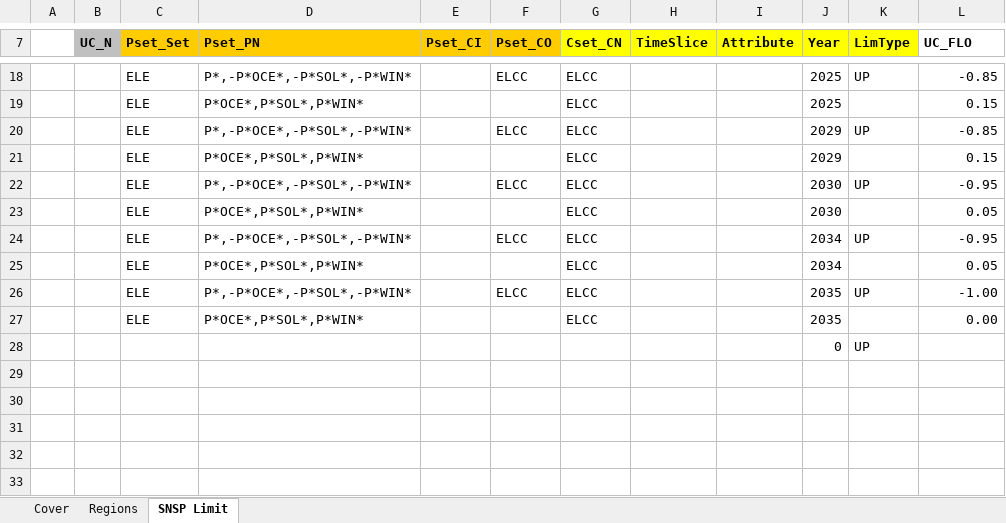
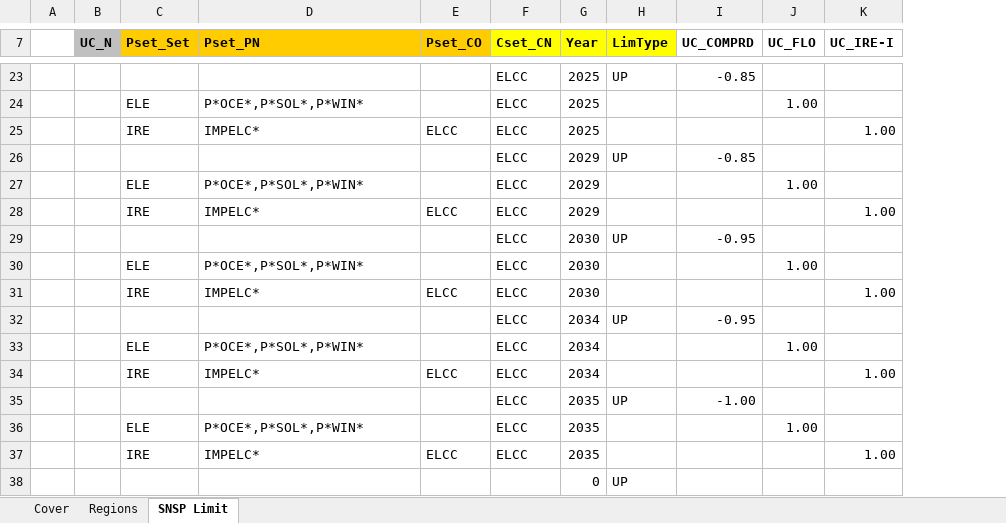
Before and after one commit to MaREI-EPMG/times-ireland-model, an Excel workbook: SuppXLS/Scen_B_PWR_SNSP_Limit.xlsx, sheet SNSP Limit, drawn as a sheet; only a part is shown, gaps mark what is left out; values as stored, in another font and other column widths than the file's, no borders; removed rows and columns are numbered as before the commit, all else as after; rows hold the shown columns only; the diff covers the shown part only; the diff names each change by its address in the sheet, - before the commit and + after, or states it on an @@ line.

Commit message:
Include import and export in the SNSP limit

```diff
--- a/SuppXLS/Scen_B_PWR_SNSP_Limit.xlsx (sheet SNSP Limit)
+++ b/SuppXLS/Scen_B_PWR_SNSP_Limit.xlsx (sheet SNSP Limit)
-column E (Pset_CI), empty
-column H (TimeSlice), empty
-column I (Attribute), empty
+column J (UC_FLO), row 24: 1.00; row 27: 1.00; row 30: 1.00; row 33: 1.00; row 36: 1.00
+column K (UC_IRE-I), empty
-I7: UC_FLO
+I7: UC_COMPRD
-C23 (Pset_Set): ELE
+C23 (Pset_Set): (empty)
-D23 (Pset_PN): P*,-P*OCE*,-P*SOL*,-P*WIN*
+D23 (Pset_PN): (empty)
-E23 (Pset_CO): ELCC
+E23 (Pset_CO): (empty)
-I24 (UC_COMPRD): 0.15
+I24 (UC_COMPRD): (empty)
+row 25:  |  | IRE | IMPELC* | ELCC | ELCC | 2025 |  |  |  | 1.00
-C26 (Pset_Set): ELE
+C26 (Pset_Set): (empty)
-D26 (Pset_PN): P*,-P*OCE*,-P*SOL*,-P*WIN*
+D26 (Pset_PN): (empty)
-E26 (Pset_CO): ELCC
+E26 (Pset_CO): (empty)
-I27 (UC_COMPRD): 0.15
+I27 (UC_COMPRD): (empty)
+row 28:  |  | IRE | IMPELC* | ELCC | ELCC | 2029 |  |  |  | 1.00
-C29 (Pset_Set): ELE
+C29 (Pset_Set): (empty)
-D29 (Pset_PN): P*,-P*OCE*,-P*SOL*,-P*WIN*
+D29 (Pset_PN): (empty)
-E29 (Pset_CO): ELCC
+E29 (Pset_CO): (empty)
-I30 (UC_COMPRD): 0.05
+I30 (UC_COMPRD): (empty)
+row 31:  |  | IRE | IMPELC* | ELCC | ELCC | 2030 |  |  |  | 1.00
-C32 (Pset_Set): ELE
+C32 (Pset_Set): (empty)
-D32 (Pset_PN): P*,-P*OCE*,-P*SOL*,-P*WIN*
+D32 (Pset_PN): (empty)
-E32 (Pset_CO): ELCC
+E32 (Pset_CO): (empty)
-I33 (UC_COMPRD): 0.05
+I33 (UC_COMPRD): (empty)
+row 34:  |  | IRE | IMPELC* | ELCC | ELCC | 2034 |  |  |  | 1.00
-C35 (Pset_Set): ELE
+C35 (Pset_Set): (empty)
-D35 (Pset_PN): P*,-P*OCE*,-P*SOL*,-P*WIN*
+D35 (Pset_PN): (empty)
-E35 (Pset_CO): ELCC
+E35 (Pset_CO): (empty)
-I36 (UC_COMPRD): 0.00
+I36 (UC_COMPRD): (empty)
+row 37:  |  | IRE | IMPELC* | ELCC | ELCC | 2035 |  |  |  | 1.00
```
Also changed, not shown: 5 added rows and 20 edited cells elsewhere in this sheet, formulas that keep their value.
